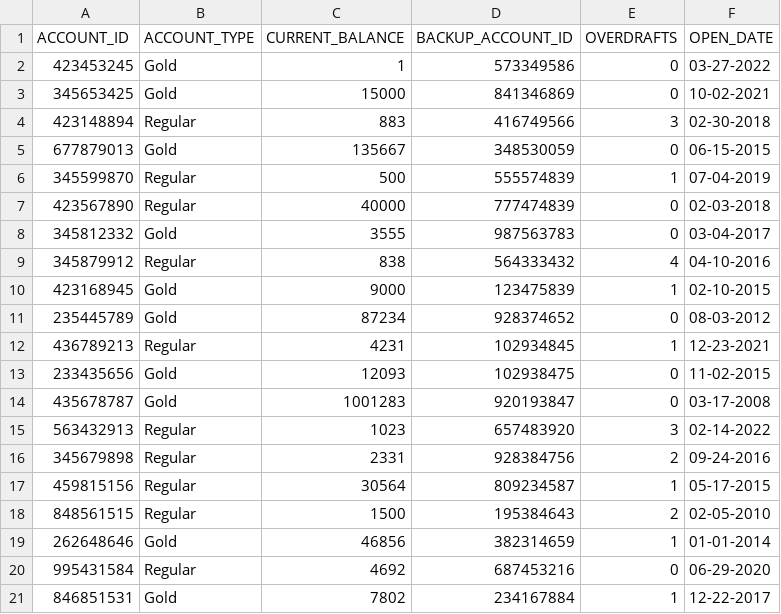
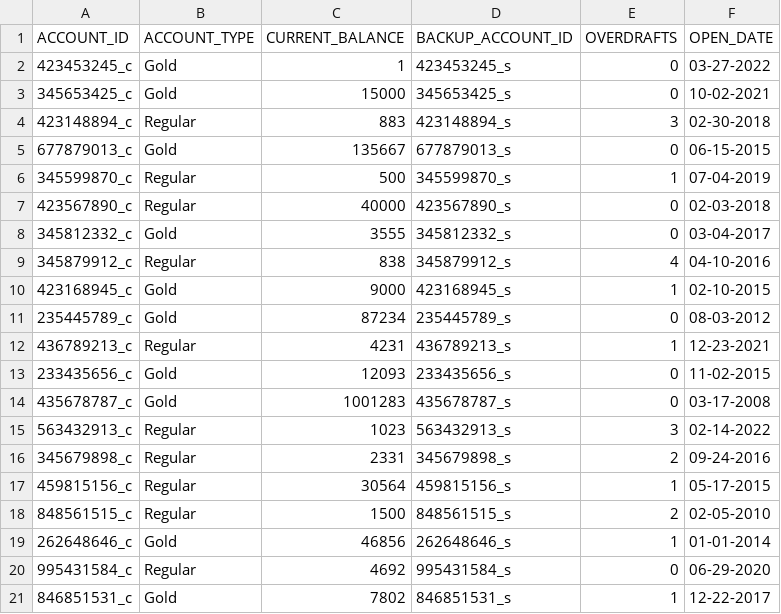
Before and after one commit to abg5043/BankingApplication, a CSV file: checking.csv, drawn as a sheet.

```diff
--- a/checking.csv
+++ b/checking.csv
@@ -1,21 +1,21 @@
 "ACCOUNT_ID", "ACCOUNT_TYPE", "CURRENT_BALANCE", "BACKUP_ACCOUNT_ID", "OVERDRAFTS", "OPEN_DATE"
-423453245,Gold,1,573349586,0,03-27-2022
-345653425,Gold,15000,841346869,0,10-02-2021
-423148894,Regular,883,416749566,3,02-30-2018
-677879013,Gold,135667,348530059,0,06-15-2015
-345599870,Regular,500,555574839,1,07-04-2019
-423567890,Regular,40000,777474839,0,02-03-2018
-345812332,Gold,3555,987563783,0,03-04-2017
-345879912,Regular,838,564333432,4,04-10-2016
-423168945,Gold,9000,123475839,1,02-10-2015
-235445789,Gold,87234,928374652,0,08-03-2012
-436789213,Regular,4231,102934845,1,12-23-2021
-233435656,Gold,12093,102938475,0,11-02-2015
-435678787,Gold,1001283,920193847,0,03-17-2008
-563432913,Regular,1023,657483920,3,02-14-2022
-345679898,Regular,2331,928384756,2,09-24-2016
-459815156,Regular,30564,809234587,1,05-17-2015
-848561515,Regular,1500,195384643,2,02-05-2010
-262648646,Gold,46856,382314659,1,01-01-2014
-995431584,Regular,4692,687453216,0,06-29-2020
-846851531,Gold,7802,234167884,1,12-22-2017
+423453245_c,Gold,1,423453245_s,0,03-27-2022
+345653425_c,Gold,15000,345653425_s,0,10-02-2021
+423148894_c,Regular,883,423148894_s,3,02-30-2018
+677879013_c,Gold,135667,677879013_s,0,06-15-2015
+345599870_c,Regular,500,345599870_s,1,07-04-2019
+423567890_c,Regular,40000,423567890_s,0,02-03-2018
+345812332_c,Gold,3555,345812332_s,0,03-04-2017
+345879912_c,Regular,838,345879912_s,4,04-10-2016
+423168945_c,Gold,9000,423168945_s,1,02-10-2015
+235445789_c,Gold,87234,235445789_s,0,08-03-2012
+436789213_c,Regular,4231,436789213_s,1,12-23-2021
+233435656_c,Gold,12093,233435656_s,0,11-02-2015
+435678787_c,Gold,1001283,435678787_s,0,03-17-2008
+563432913_c,Regular,1023,563432913_s,3,02-14-2022
+345679898_c,Regular,2331,345679898_s,2,09-24-2016
+459815156_c,Regular,30564,459815156_s,1,05-17-2015
+848561515_c,Regular,1500,848561515_s,2,02-05-2010
+262648646_c,Gold,46856,262648646_s,1,01-01-2014
+995431584_c,Regular,4692,995431584_s,0,06-29-2020
+846851531_c,Gold,7802,846851531_s,1,12-22-2017
```
Also changed, not shown: loans.csv, savings.csv, 7 other files.
